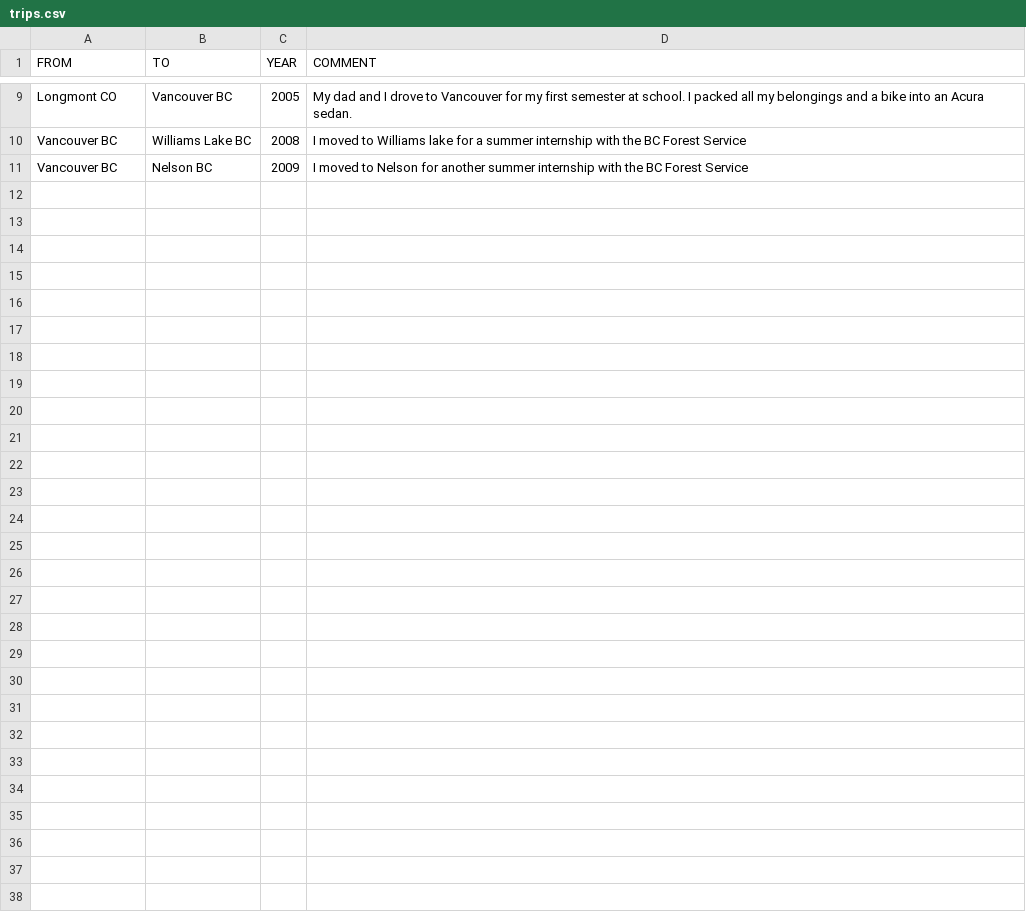
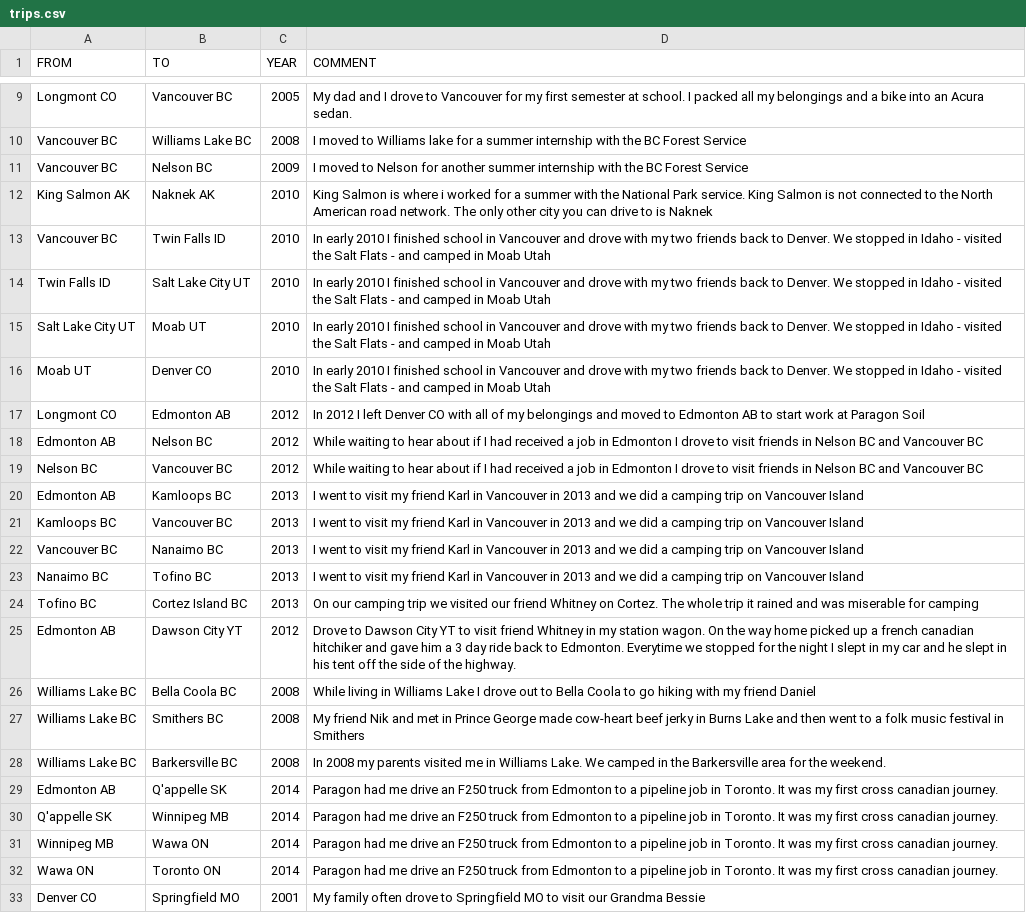
Before and after one commit to DevinLeeBartley/roadtripData, a CSV file: trips.csv, drawn as a sheet; only a part is shown, gaps mark what is left out.

Commit message:
Updated Trips.csv getRoute2.js is now throwing an error

```diff
--- a/trips.csv
+++ b/trips.csv
@@ -11 +11,23 @@ Vancouver BC,Williams Lake BC,2008,I moved to Williams lake for a summer interns
 Vancouver BC,Nelson BC,2009,I moved to Nelson for another summer internship with the BC Forest Service
+King Salmon AK,Naknek AK,2010,King Salmon is where i worked for a summer with the National Park service. King Salmon is not connected to the North American road network. The only other city you can drive to is Naknek
+Vancouver BC,Twin Falls ID,2010,In early 2010 I finished school in Vancouver and drove with my two friends back to Denver. We stopped in Idaho - visited the Salt Flats - and camped in Moab Utah
+Twin Falls ID,Salt Lake City UT,2010,In early 2010 I finished school in Vancouver and drove with my two friends back to Denver. We stopped in Idaho - visited the Salt Flats - and camped in Moab Utah
+Salt Lake City UT,Moab UT,2010,In early 2010 I finished school in Vancouver and drove with my two friends back to Denver. We stopped in Idaho - visited the Salt Flats - and camped in Moab Utah
+Moab UT,Denver CO,2010,In early 2010 I finished school in Vancouver and drove with my two friends back to Denver. We stopped in Idaho - visited the Salt Flats - and camped in Moab Utah
+Longmont CO,Edmonton AB,2012,In 2012 I left Denver CO with all of my belongings and moved to Edmonton AB to start work at Paragon Soil
+Edmonton AB,Nelson BC,2012,While waiting to hear about if I had received a job in Edmonton I drove to visit friends in Nelson BC and Vancouver BC
+Nelson BC,Vancouver BC,2012,While waiting to hear about if I had received a job in Edmonton I drove to visit friends in Nelson BC and Vancouver BC
+Edmonton AB,Kamloops BC,2013,I went to visit my friend Karl in Vancouver in 2013 and we did a camping trip on Vancouver Island
+Kamloops BC,Vancouver BC,2013,I went to visit my friend Karl in Vancouver in 2013 and we did a camping trip on Vancouver Island
+Vancouver BC,Nanaimo BC,2013,I went to visit my friend Karl in Vancouver in 2013 and we did a camping trip on Vancouver Island
+Nanaimo BC,Tofino BC,2013,I went to visit my friend Karl in Vancouver in 2013 and we did a camping trip on Vancouver Island
+Tofino BC,Cortez Island BC,2013,On our camping trip we visited our friend Whitney on Cortez. The whole trip it rained and was miserable for camping
+Edmonton AB,Dawson City YT,2012,Drove to Dawson City YT to visit friend Whitney in my station wagon. On the way home picked up a french canadian hitchiker and gave him a 3 day ride back to Edmonton. Everytime we stopped for the night I slept in my car and he slept in his tent off the side of the highway.
+Williams Lake BC,Bella Coola BC,2008,While living in Williams Lake I drove out to Bella Coola to go hiking with my friend Daniel
+Williams Lake BC,Smithers BC,2008,My friend Nik and met in Prince George made cow-heart beef jerky in Burns Lake and then went to a folk music festival in Smithers
+Williams Lake BC,Barkersville BC,2008,In 2008 my parents visited me in Williams Lake. We camped in the Barkersville area for the weekend.
+Edmonton AB,Q'appelle SK,2014,Paragon had me drive an F250 truck from Edmonton to a pipeline job in Toronto. It was my first cross canadian journey.
+Q'appelle SK,Winnipeg MB,2014,Paragon had me drive an F250 truck from Edmonton to a pipeline job in Toronto. It was my first cross canadian journey.
+Winnipeg MB,Wawa ON,2014,Paragon had me drive an F250 truck from Edmonton to a pipeline job in Toronto. It was my first cross canadian journey.
+Wawa ON,Toronto ON,2014,Paragon had me drive an F250 truck from Edmonton to a pipeline job in Toronto. It was my first cross canadian journey.
+Denver CO,Springfield MO,2001,My family often drove to Springfield MO to visit our Grandma Bessie
```
Also changed, not shown: 2 other files.
